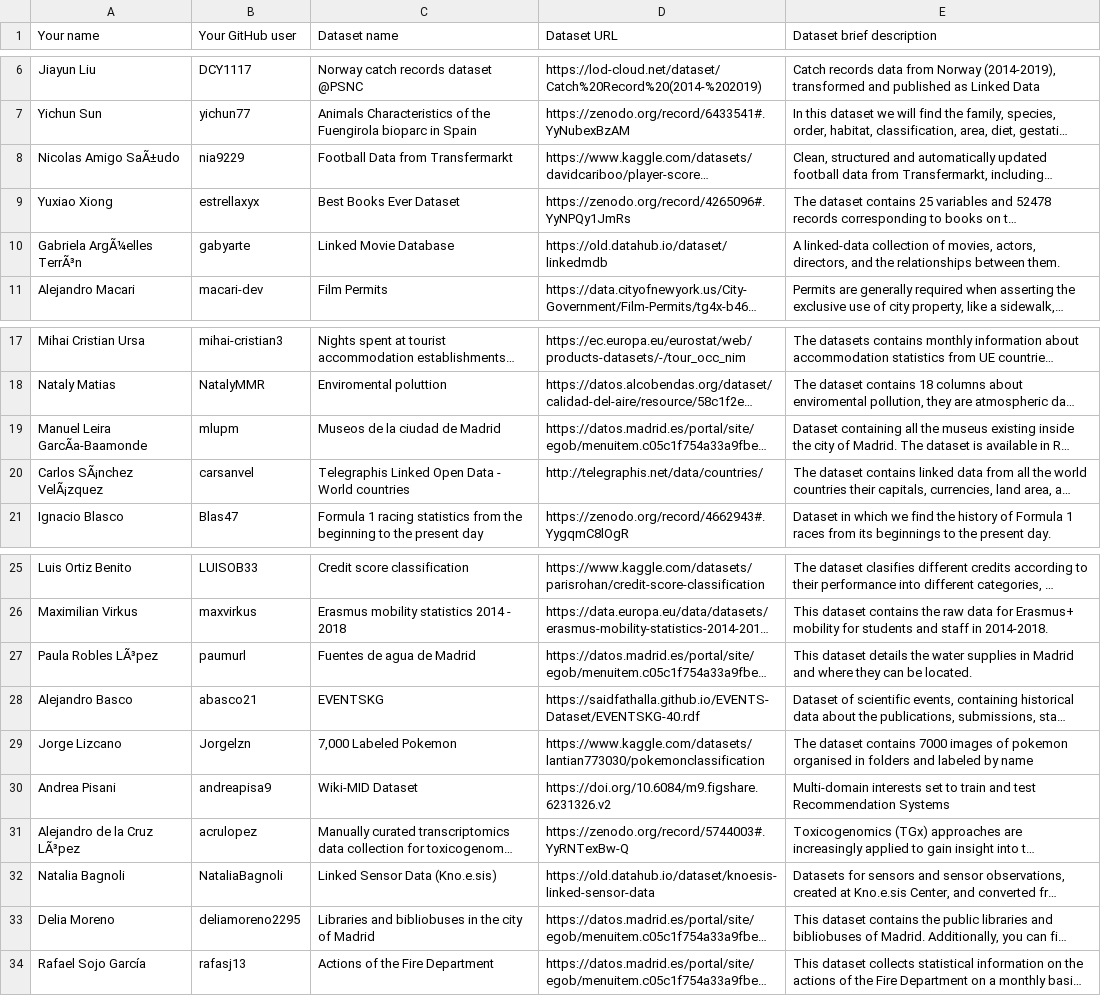
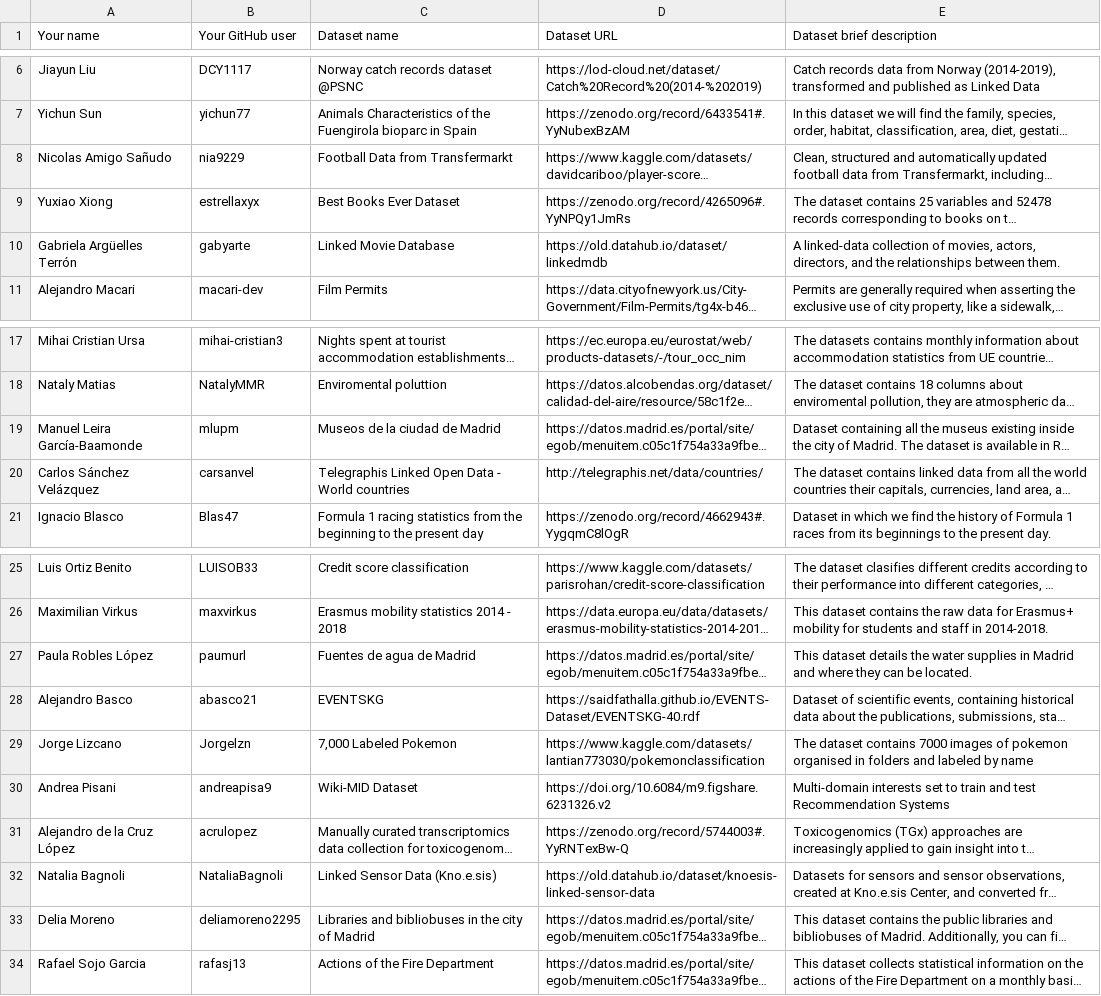
Before and after one commit to FacultadInformatica-LinkedData/Curso2022-2023-ODKG, a CSV file: Assignment1/DatasetDescriptions.csv, drawn as a sheet; only a part is shown, gaps mark what is left out; long unchanged cells end in …; the diff names each change by its address in the sheet, - before the commit and + after, or states it on an @@ line.

```diff
--- a/Assignment1/DatasetDescriptions.csv
+++ b/Assignment1/DatasetDescriptions.csv
-A8 (Your name): Nicolas Amigo SaÃ±udo
+A8 (Your name): Nicolas Amigo Sañudo
-A10 (Your name): Gabriela ArgÃ¼elles TerrÃ³n
+A10 (Your name): Gabriela Argüelles Terrón
-A19 (Your name): Manuel Leira GarcÃa-Baamonde
+A19 (Your name): Manuel Leira García-Baamonde
-A20 (Your name): Carlos SÃ¡nchez VelÃ¡zquez
+A20 (Your name): Carlos Sánchez Velázquez
-A27 (Your name): Paula Robles LÃ³pez
+A27 (Your name): Paula Robles López
-A31 (Your name): Alejandro de la Cruz LÃ³pez
+A31 (Your name): Alejandro de la Cruz López
-A34 (Your name): Rafael Sojo García
+A34 (Your name): Rafael Sojo Garcia
```
